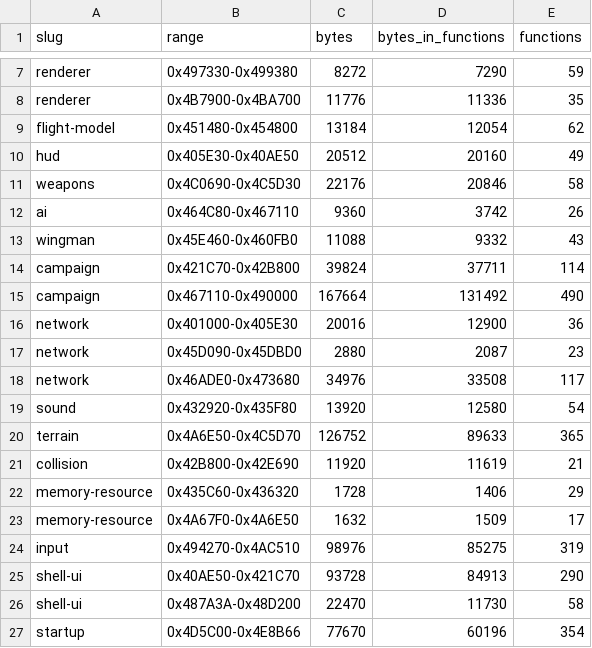
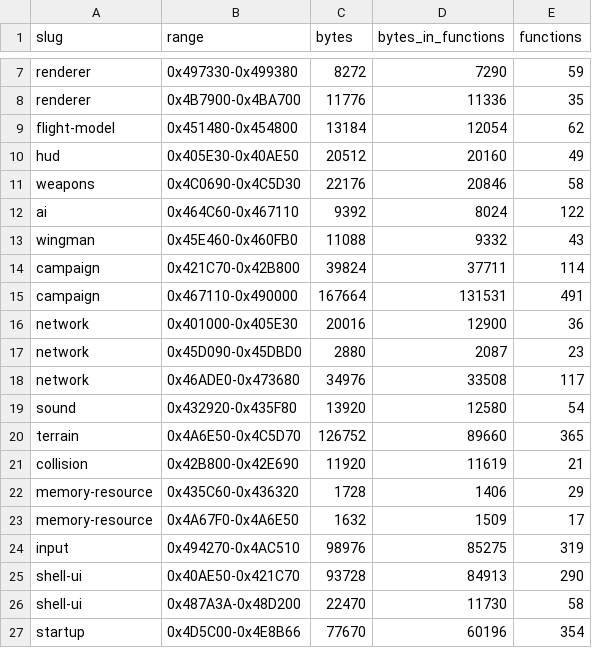
Before and after one commit to jomkz/fighters-codex, a CSV file: db/inventory/ranges.csv, drawn as a sheet; only a part is shown, gaps mark what is left out.

```diff
--- a/db/inventory/ranges.csv
+++ b/db/inventory/ranges.csv
@@ -11,6 +11,6 @@ hud,0x405E30-0x40AE50,20512,20160,49
 weapons,0x4C0690-0x4C5D30,22176,20846,58
-ai,0x464C80-0x467110,9360,3742,26
+ai,0x464C60-0x467110,9392,8024,122
 wingman,0x45E460-0x460FB0,11088,9332,43
 campaign,0x421C70-0x42B800,39824,37711,114
-campaign,0x467110-0x490000,167664,131492,490
+campaign,0x467110-0x490000,167664,131531,491
 network,0x401000-0x405E30,20016,12900,36
@@ -19,3 +19,3 @@ network,0x46ADE0-0x473680,34976,33508,117
 sound,0x432920-0x435F80,13920,12580,54
-terrain,0x4A6E50-0x4C5D70,126752,89633,365
+terrain,0x4A6E50-0x4C5D70,126752,89660,365
 collision,0x42B800-0x42E690,11920,11619,21
```
Also changed, not shown: db/inventory/functions.csv, db/inventory/globals.csv, 6 other files.
